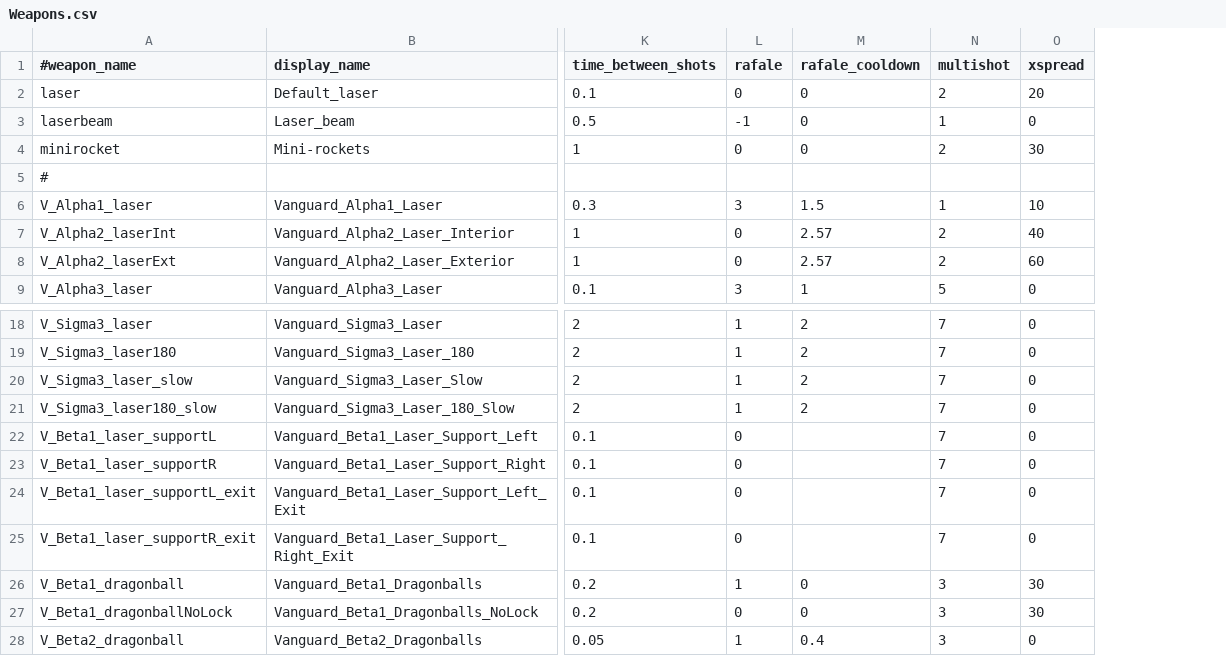
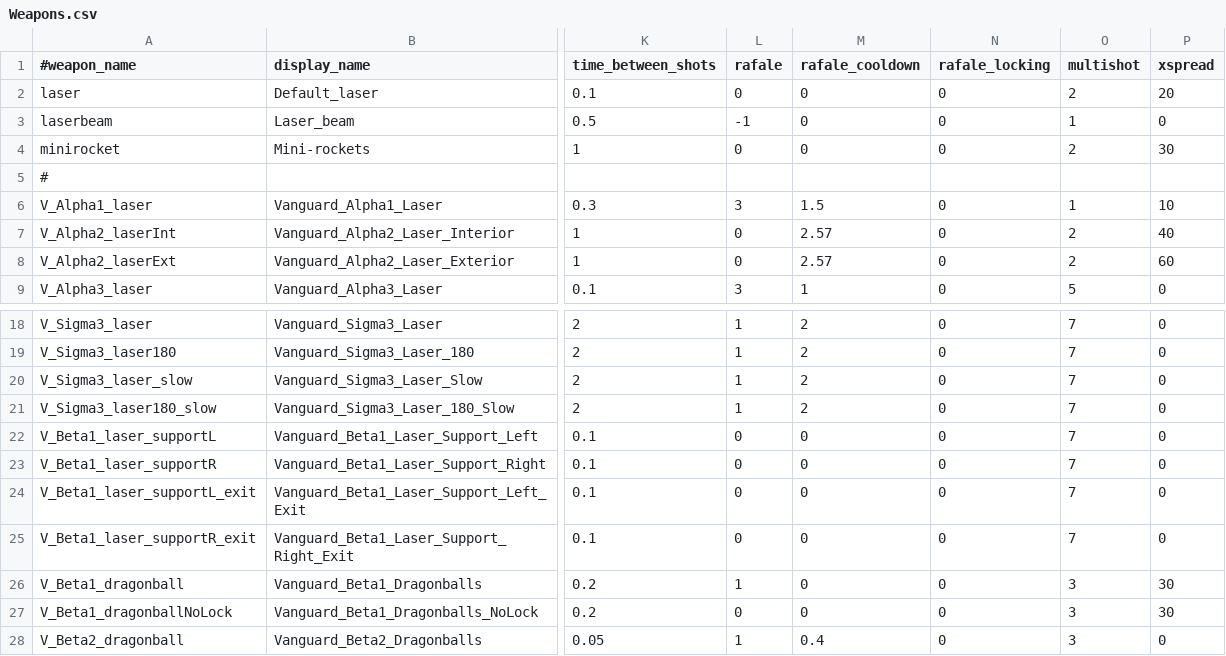
Before and after one commit to StarfighterDevTeam/StarFighter, a CSV file: Unstable/StarFighter/StarFighter/Assets/Scripts/Generated/Weapons.csv, drawn as a sheet; only a part is shown, gaps mark what is left out; the diff names each change by its address in the sheet, - before the commit and + after, or states it on an @@ line.

Commit message:
Weapon locking rafale & Shooting when aligned Modifier

```diff
--- a/Unstable/StarFighter/StarFighter/Assets/Scripts/Generated/Weapons.csv
+++ b/Unstable/StarFighter/StarFighter/Assets/Scripts/Generated/Weapons.csv
+column N (rafale_locking), rows 2-9: 0 | 0 | 0 |  | 0 | 0 | 0 | 0; rows 18-28: all 0
-M22:M25 (rafale_cooldown): (empty)
+M22:M25 (rafale_cooldown): 0
```
Also changed, not shown: Unstable/StarFighter/StarFighter/Assets/Scripts/Generated/EnemyPhases.csv, Unstable/StarFighter/StarFighter/Assets/Scripts/Scenes/Generated/Sandbox.csv, 14 other files.
